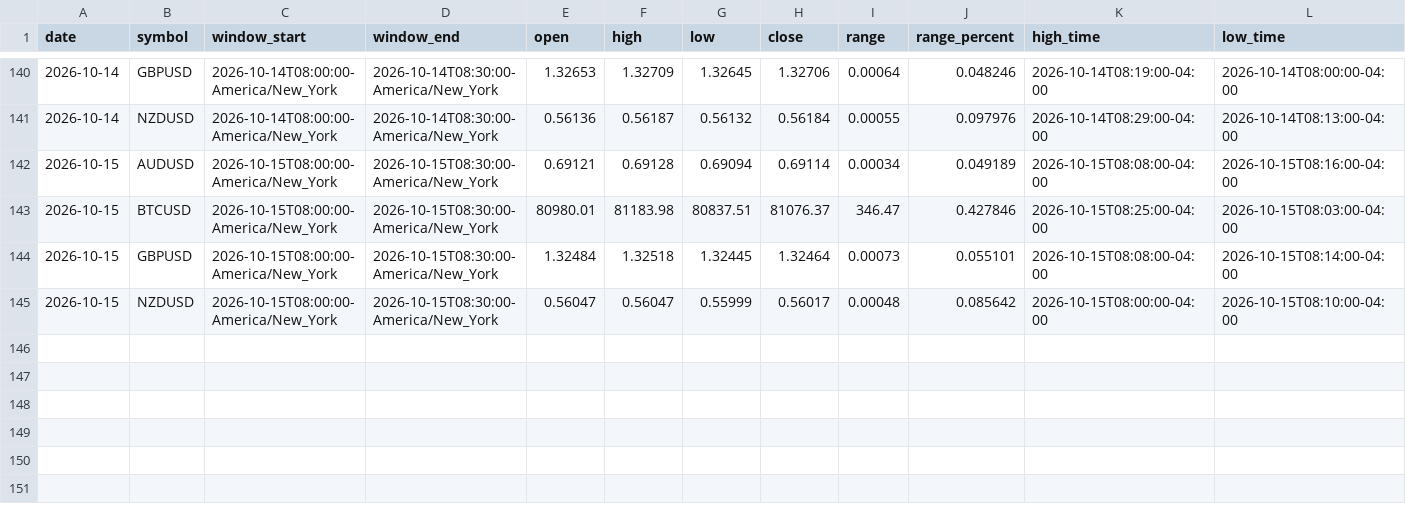
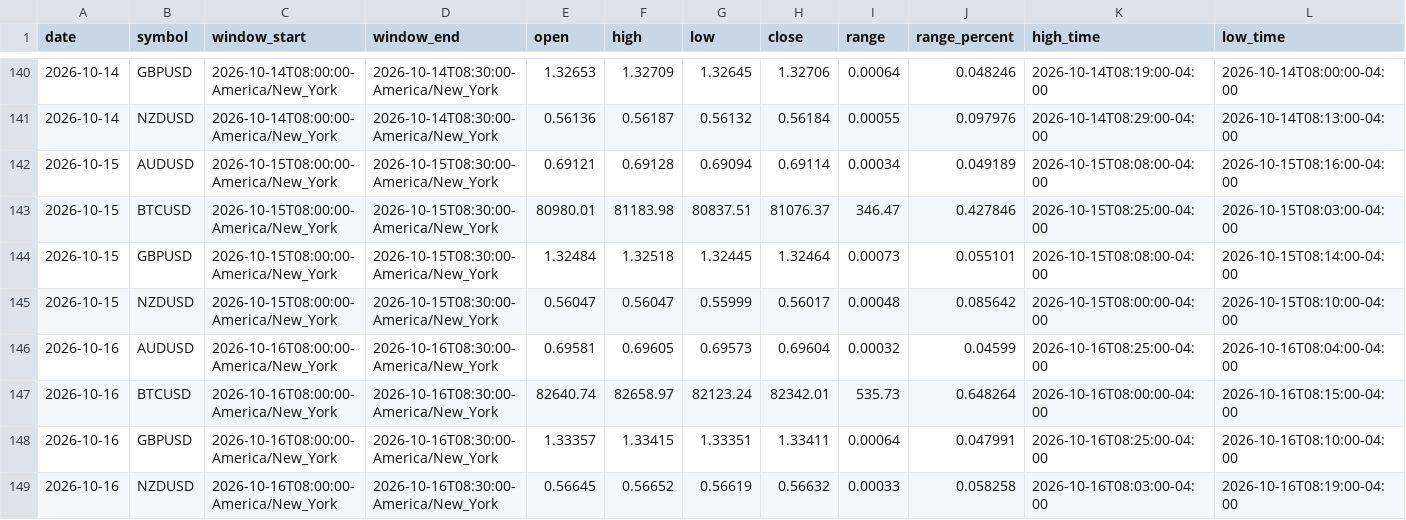
Before and after one commit to areynolds-engr/market-range-tracker, a CSV file: data/daily_ranges.csv, drawn as a sheet; only a part is shown, gaps mark what is left out; rows hold the shown columns only; the diff names each change by its address in the sheet, - before the commit and + after, or states it on an @@ line.

```diff
--- a/data/daily_ranges.csv
+++ b/data/daily_ranges.csv
+row 146: 2026-10-16 | AUDUSD | 2026-10-16T08:00:00-America/New_York | 2026-10-16T08:30:00-America/New_York | 0.69581 | 0.69605 | 0.69573 | 0.69604 | 0.00032 | 0.04599 | 2026-10-16T08:25:00-04:00 | 2026-10-16T08:04:00-04:00
+row 147: 2026-10-16 | BTCUSD | 2026-10-16T08:00:00-America/New_York | 2026-10-16T08:30:00-America/New_York | 82640.74 | 82658.97 | 82123.24 | 82342.01 | 535.73 | 0.648264 | 2026-10-16T08:00:00-04:00 | 2026-10-16T08:15:00-04:00
+row 148: 2026-10-16 | GBPUSD | 2026-10-16T08:00:00-America/New_York | 2026-10-16T08:30:00-America/New_York | 1.33357 | 1.33415 | 1.33351 | 1.33411 | 0.00064 | 0.047991 | 2026-10-16T08:25:00-04:00 | 2026-10-16T08:10:00-04:00
+row 149: 2026-10-16 | NZDUSD | 2026-10-16T08:00:00-America/New_York | 2026-10-16T08:30:00-America/New_York | 0.56645 | 0.56652 | 0.56619 | 0.56632 | 0.00033 | 0.058258 | 2026-10-16T08:03:00-04:00 | 2026-10-16T08:19:00-04:00
```
Also changed, not shown: 10 other files.
